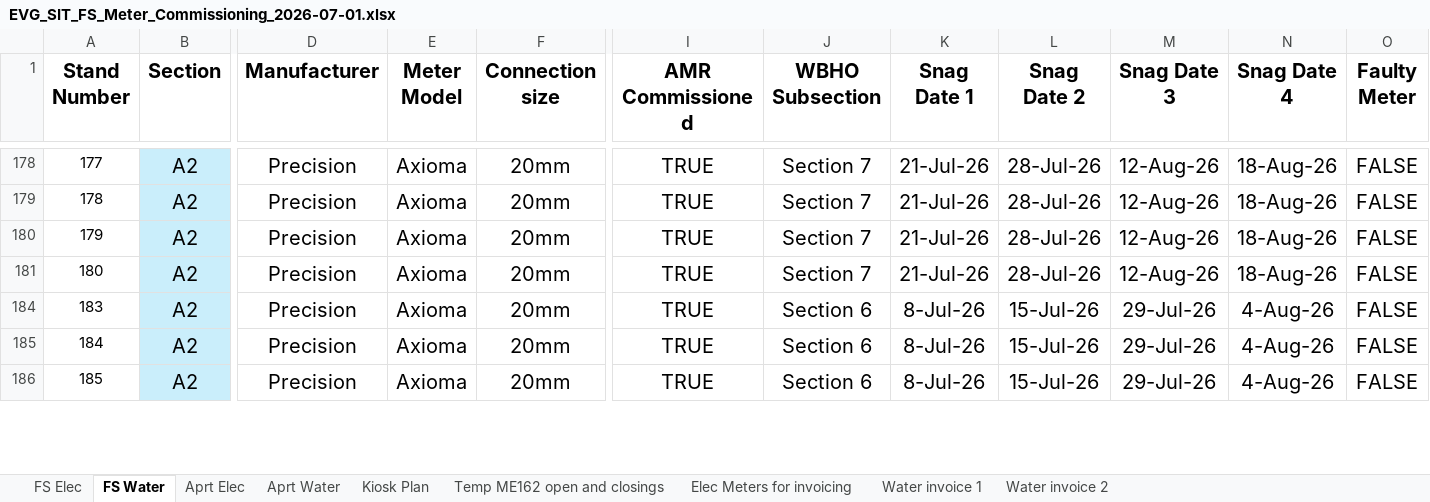
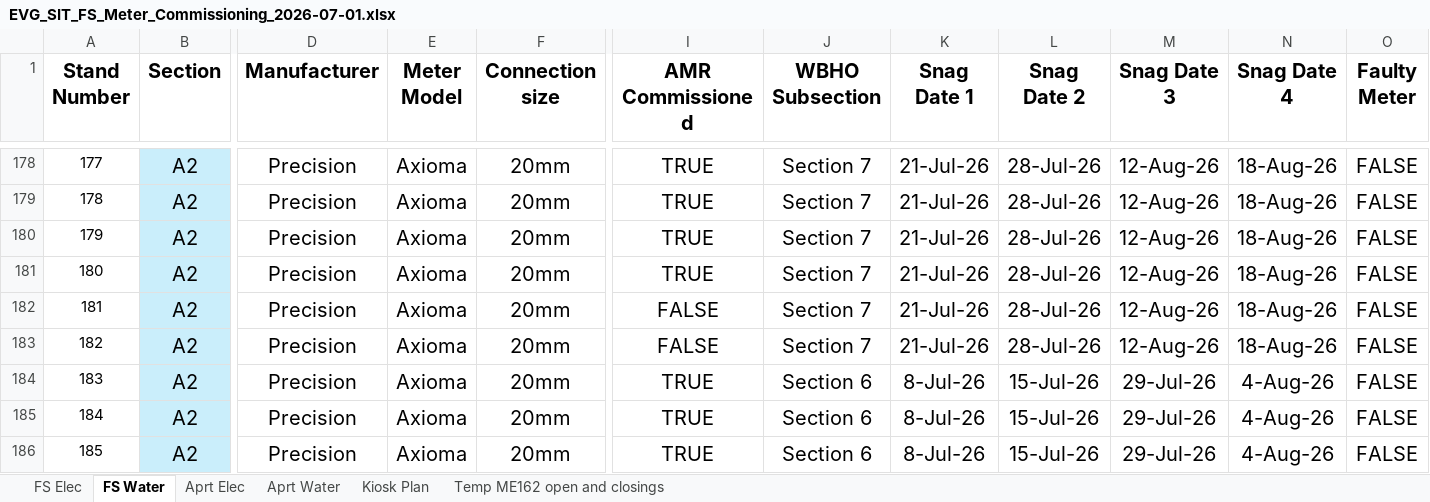
Before and after one commit to ruanvanheerden97/EVGSitariProject, an Excel workbook: EVG_SIT_FS_Meter_Commissioning_2026-07-01.xlsx, sheet FS Water, drawn as a sheet; only a part is shown, gaps mark what is left out; values as stored, in another font and other column widths than the file's, no borders; conditional formats not drawn; rows hold the shown columns only; the diff covers the shown part only; the diff names each change by its address in the sheet, - before the commit and + after, or states it on an @@ line.

```diff
--- a/EVG_SIT_FS_Meter_Commissioning_2026-07-01.xlsx (sheet FS Water)
+++ b/EVG_SIT_FS_Meter_Commissioning_2026-07-01.xlsx (sheet FS Water)
-sheet tab: Elec Meters for invoicing
-sheet tab: Water invoice 1
-sheet tab: Water invoice 2
@@ row 182 unhidden: 181 | A2 | Precision | Axioma | 20mm | FALSE | Section 7 | 21-Jul-26 | 28-Jul-26 | 12-Aug-26 | 18-Aug-26 | FALSE @@
@@ row 183 unhidden: 182 | A2 | Precision | Axioma | 20mm | FALSE | Section 7 | 21-Jul-26 | 28-Jul-26 | 12-Aug-26 | 18-Aug-26 | FALSE @@
```
Also changed, not shown: 91 hidden or unhidden rows and 7 edited cells elsewhere in this sheet, sheet FS Elec.
